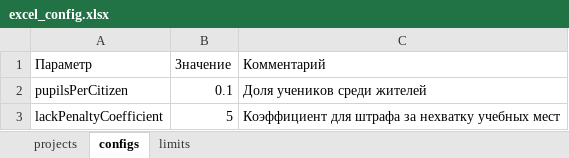
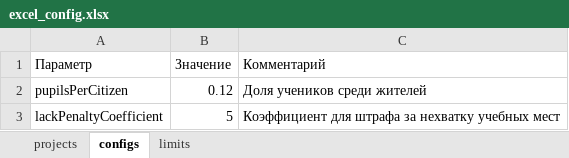
Before and after one commit to startuphack/cityplanner, an Excel workbook: resources/excel_config.xlsx, sheet configs, drawn as a sheet; values as stored, in another font and other column widths than the file's, no borders; the diff names each change by its address in the sheet, - before the commit and + after, or states it on an @@ line.

```diff
--- a/resources/excel_config.xlsx (sheet configs)
+++ b/resources/excel_config.xlsx (sheet configs)
-B2 (Значение): 0.1
+B2 (Значение): 0.12
```
Also changed, not shown: 4 other files.
